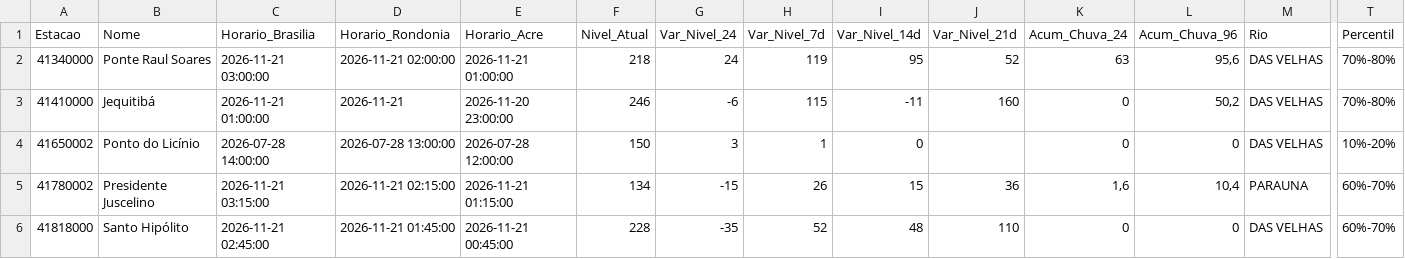
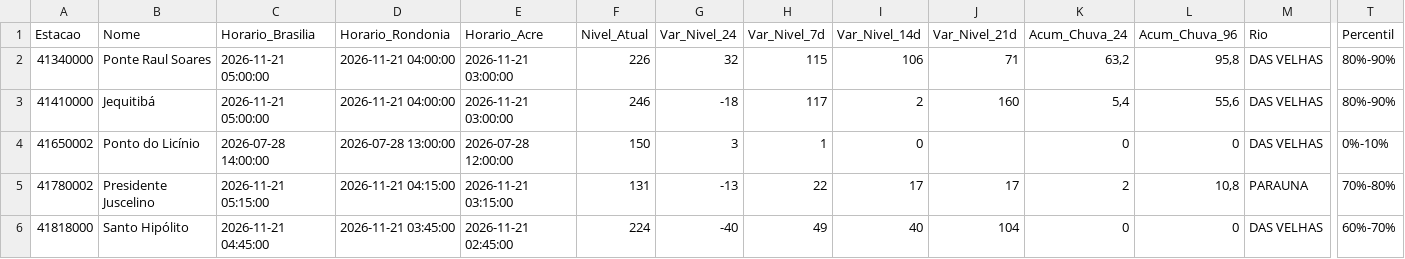
Before and after one commit to msuassuna/sah, a CSV file: tabelas/Tabela_Velhas.csv, drawn as a sheet; only a part is shown, gaps mark what is left out; the diff names each change by its address in the sheet, - before the commit and + after, or states it on an @@ line.

```diff
--- a/tabelas/Tabela_Velhas.csv
+++ b/tabelas/Tabela_Velhas.csv
-C2 (Horario_Brasilia): 2026-11-21 03:00:00
+C2 (Horario_Brasilia): 2026-11-21 05:00:00
-D2 (Horario_Rondonia): 2026-11-21 02:00:00
+D2 (Horario_Rondonia): 2026-11-21 04:00:00
-E2 (Horario_Acre): 2026-11-21 01:00:00
+E2 (Horario_Acre): 2026-11-21 03:00:00
-F2 (Nivel_Atual): 218
+F2 (Nivel_Atual): 226
-G2 (Var_Nivel_24): 24
+G2 (Var_Nivel_24): 32
-H2 (Var_Nivel_7d): 119
+H2 (Var_Nivel_7d): 115
-I2 (Var_Nivel_14d): 95
+I2 (Var_Nivel_14d): 106
-J2 (Var_Nivel_21d): 52
+J2 (Var_Nivel_21d): 71
-K2 (Acum_Chuva_24): 63
+K2 (Acum_Chuva_24): 63,2
-L2 (Acum_Chuva_96): 95,6
+L2 (Acum_Chuva_96): 95,8
-T2:T3 (Percentil): 70%-80%
+T2:T3 (Percentil): 80%-90%
-C3 (Horario_Brasilia): 2026-11-21 01:00:00
+C3 (Horario_Brasilia): 2026-11-21 05:00:00
-D3 (Horario_Rondonia): 2026-11-21
+D3 (Horario_Rondonia): 2026-11-21 04:00:00
-E3 (Horario_Acre): 2026-11-20 23:00:00
+E3 (Horario_Acre): 2026-11-21 03:00:00
-G3 (Var_Nivel_24): -6
+G3 (Var_Nivel_24): -18
-H3 (Var_Nivel_7d): 115
+H3 (Var_Nivel_7d): 117
-I3 (Var_Nivel_14d): -11
+I3 (Var_Nivel_14d): 2
-K3 (Acum_Chuva_24): 0
+K3 (Acum_Chuva_24): 5,4
-L3 (Acum_Chuva_96): 50,2
+L3 (Acum_Chuva_96): 55,6
-T4 (Percentil): 10%-20%
+T4 (Percentil): 0%-10%
-C5 (Horario_Brasilia): 2026-11-21 03:15:00
+C5 (Horario_Brasilia): 2026-11-21 05:15:00
-D5 (Horario_Rondonia): 2026-11-21 02:15:00
+D5 (Horario_Rondonia): 2026-11-21 04:15:00
-E5 (Horario_Acre): 2026-11-21 01:15:00
+E5 (Horario_Acre): 2026-11-21 03:15:00
-F5 (Nivel_Atual): 134
+F5 (Nivel_Atual): 131
-G5 (Var_Nivel_24): -15
+G5 (Var_Nivel_24): -13
-H5 (Var_Nivel_7d): 26
+H5 (Var_Nivel_7d): 22
-I5 (Var_Nivel_14d): 15
+I5 (Var_Nivel_14d): 17
-J5 (Var_Nivel_21d): 36
+J5 (Var_Nivel_21d): 17
-K5 (Acum_Chuva_24): 1,6
+K5 (Acum_Chuva_24): 2
-L5 (Acum_Chuva_96): 10,4
+L5 (Acum_Chuva_96): 10,8
-T5 (Percentil): 60%-70%
+T5 (Percentil): 70%-80%
-C6 (Horario_Brasilia): 2026-11-21 02:45:00
+C6 (Horario_Brasilia): 2026-11-21 04:45:00
-D6 (Horario_Rondonia): 2026-11-21 01:45:00
+D6 (Horario_Rondonia): 2026-11-21 03:45:00
-E6 (Horario_Acre): 2026-11-21 00:45:00
+E6 (Horario_Acre): 2026-11-21 02:45:00
-F6 (Nivel_Atual): 228
+F6 (Nivel_Atual): 224
-G6 (Var_Nivel_24): -35
+G6 (Var_Nivel_24): -40
-H6 (Var_Nivel_7d): 52
+H6 (Var_Nivel_7d): 49
-I6 (Var_Nivel_14d): 48
+I6 (Var_Nivel_14d): 40
-J6 (Var_Nivel_21d): 110
+J6 (Var_Nivel_21d): 104
```
Also changed, not shown: tabelas/Tabela_Acre.csv, tabelas/Tabela_Geral.csv, 57 other files.
